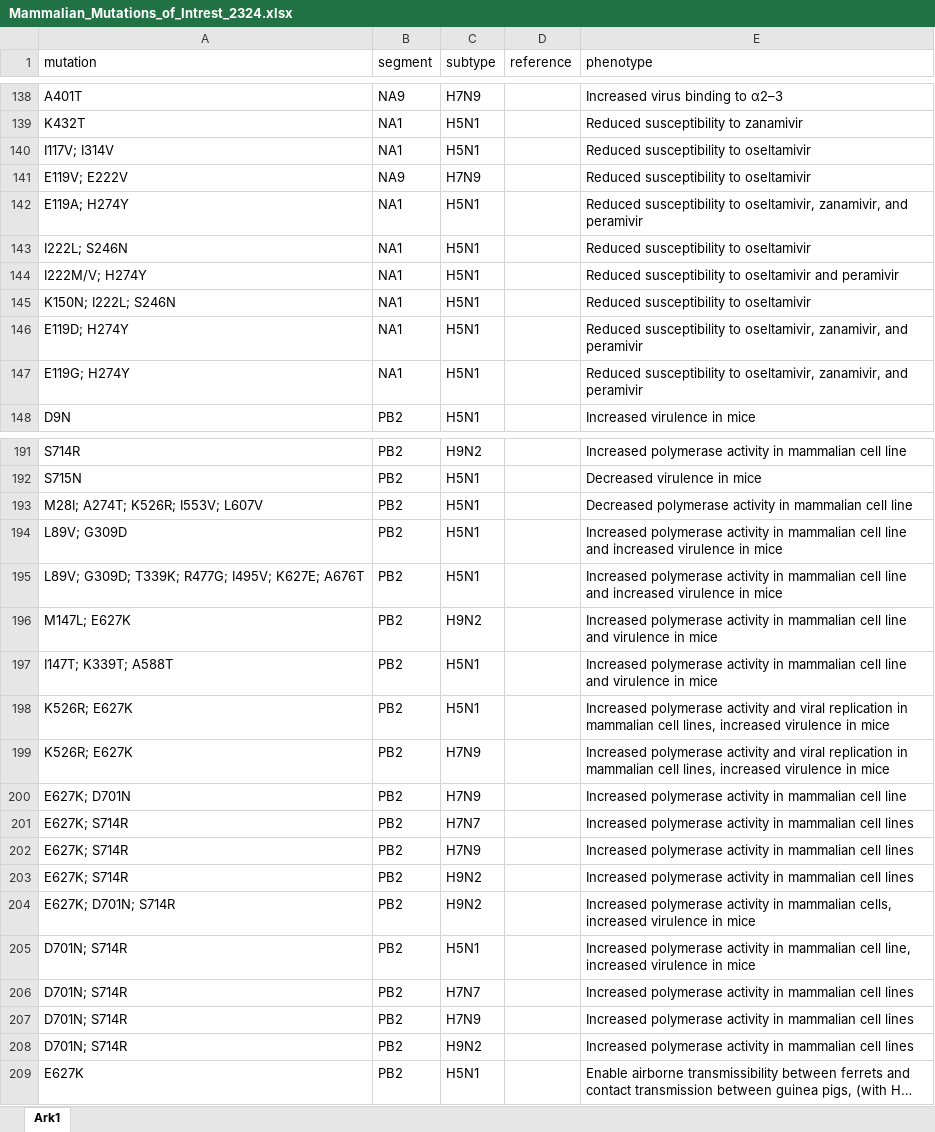
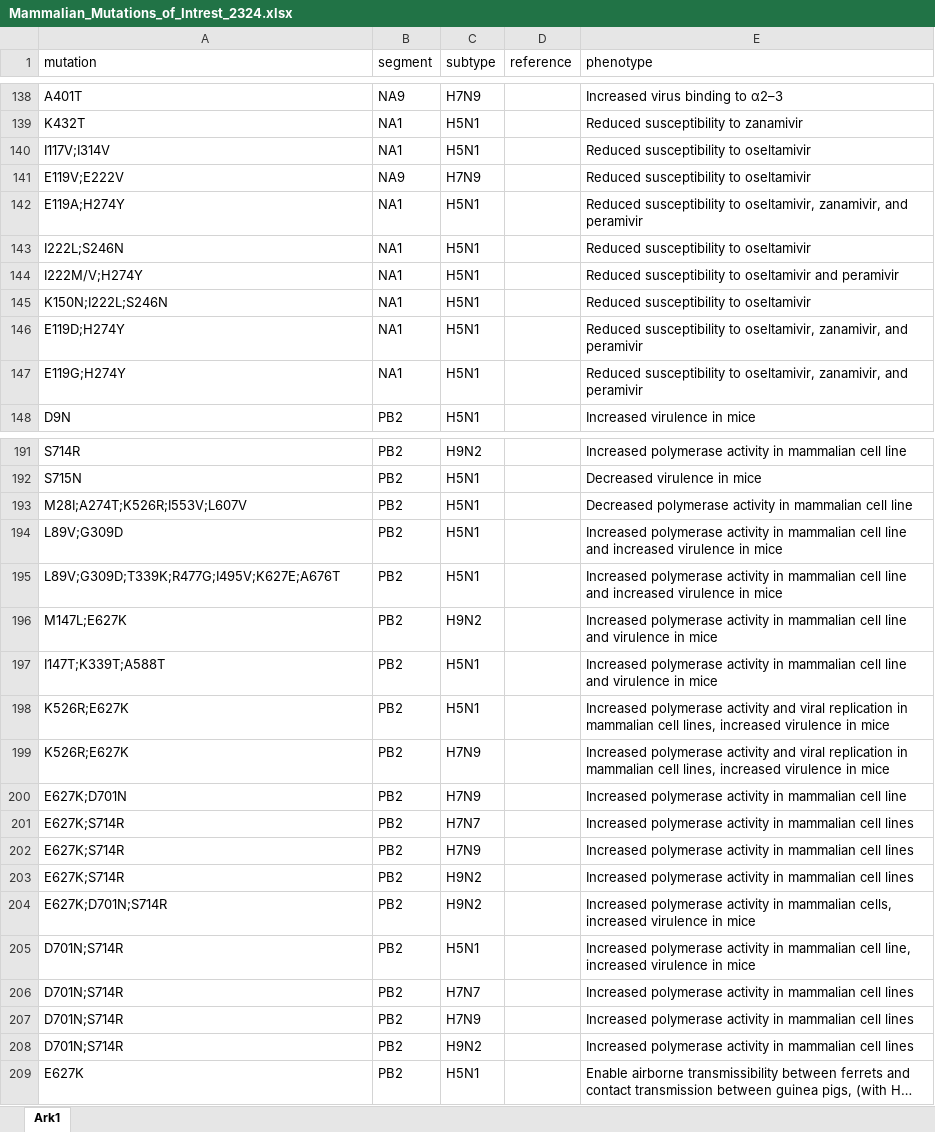
Before and after one commit to RasmusKoRiis/nf-core-fluseq, an Excel workbook: assets/Mammalian_Mutations_of_Intrest_2324.xlsx, sheet Ark1, drawn as a sheet; only a part is shown, gaps mark what is left out; long unchanged cells end in …; values as stored, in another font and other column widths than the file's, no borders; the diff covers the shown part only; the diff names each change by its address in the sheet, - before the commit and + after, or states it on an @@ line.

```diff
--- a/assets/Mammalian_Mutations_of_Intrest_2324.xlsx (sheet Ark1)
+++ b/assets/Mammalian_Mutations_of_Intrest_2324.xlsx (sheet Ark1)
-A140 (mutation): I117V; I314V
+A140 (mutation): I117V;I314V
-A141 (mutation): E119V; E222V
+A141 (mutation): E119V;E222V
-A142 (mutation): E119A; H274Y
+A142 (mutation): E119A;H274Y
-A143 (mutation): I222L; S246N
+A143 (mutation): I222L;S246N
-A144 (mutation): I222M/V; H274Y
+A144 (mutation): I222M/V;H274Y
-A145 (mutation): K150N; I222L; S246N
+A145 (mutation): K150N;I222L;S246N
-A146 (mutation): E119D; H274Y
+A146 (mutation): E119D;H274Y
-A147 (mutation): E119G; H274Y
+A147 (mutation): E119G;H274Y
-A193 (mutation): M28I; A274T; K526R; I553V; L607V
+A193 (mutation): M28I;A274T;K526R;I553V;L607V
-A194 (mutation): L89V; G309D
+A194 (mutation): L89V;G309D
-A195 (mutation): L89V; G309D; T339K; R477G; I495V; K627E; A676T
+A195 (mutation): L89V;G309D;T339K;R477G;I495V;K627E;A676T
-A196 (mutation): M147L; E627K
+A196 (mutation): M147L;E627K
-A197 (mutation): I147T; K339T; A588T
+A197 (mutation): I147T;K339T;A588T
-A198:A199 (mutation): K526R; E627K
+A198:A199 (mutation): K526R;E627K
-A200 (mutation): E627K; D701N
+A200 (mutation): E627K;D701N
-A201:A203 (mutation): E627K; S714R
+A201:A203 (mutation): E627K;S714R
-A204 (mutation): E627K; D701N; S714R
+A204 (mutation): E627K;D701N;S714R
-A205:A208 (mutation): D701N; S714R
+A205:A208 (mutation): D701N;S714R
```
Also changed, not shown: 82 edited cells elsewhere in this sheet, 47 other files.
